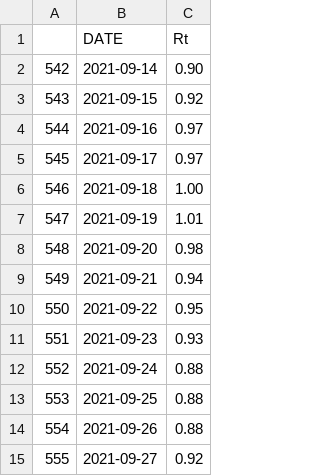
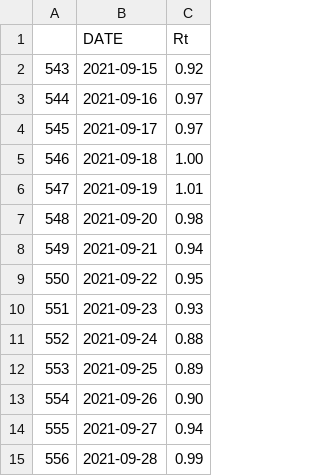
Before and after one commit to amcaw/reproduction_rate, a CSV file: result.csv, drawn as a sheet.

```diff
--- a/result.csv
+++ b/result.csv
@@ -1,3 +1,2 @@
 "","DATE","Rt"
-"542","2021-09-14","0.90"
 "543","2021-09-15","0.92"
@@ -12,4 +11,5 @@
 "552","2021-09-24","0.88"
-"553","2021-09-25","0.88"
-"554","2021-09-26","0.88"
-"555","2021-09-27","0.92"
+"553","2021-09-25","0.89"
+"554","2021-09-26","0.90"
+"555","2021-09-27","0.94"
+"556","2021-09-28","0.99"
```
